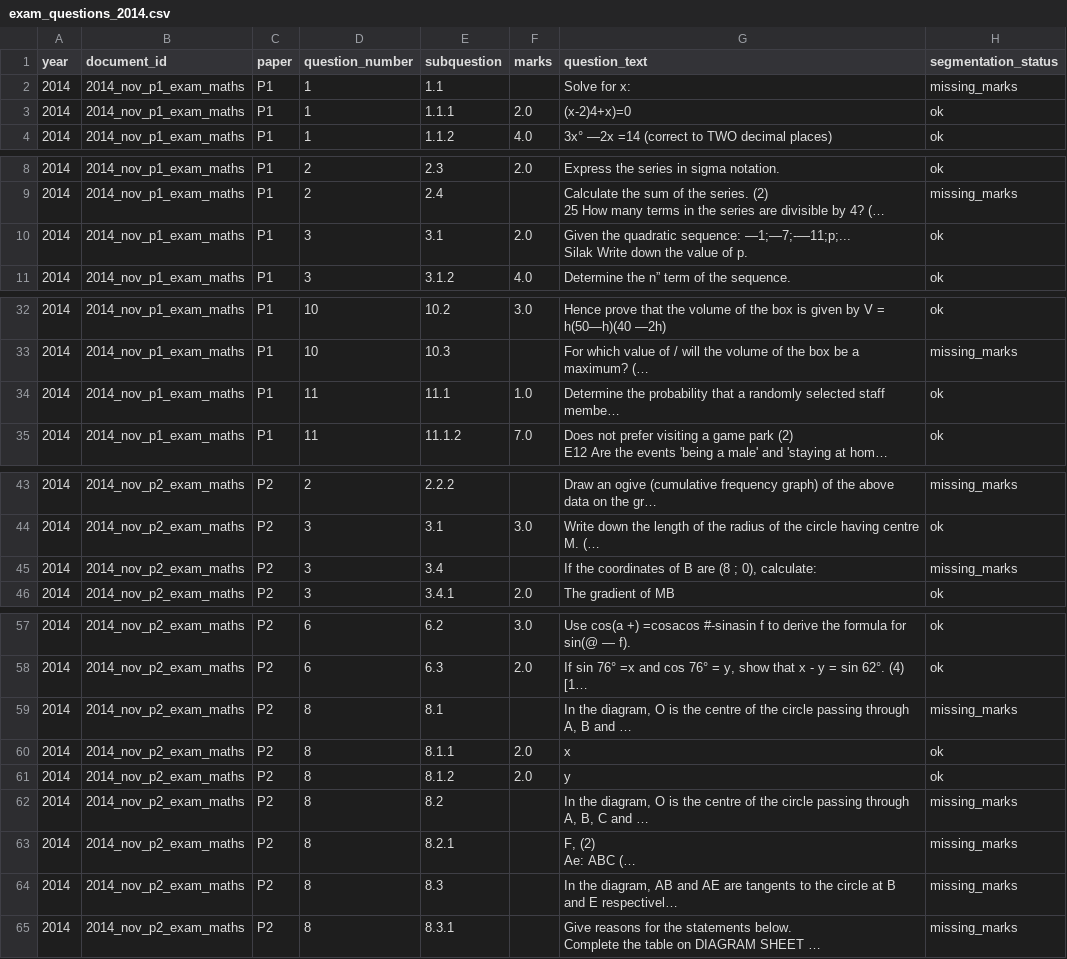
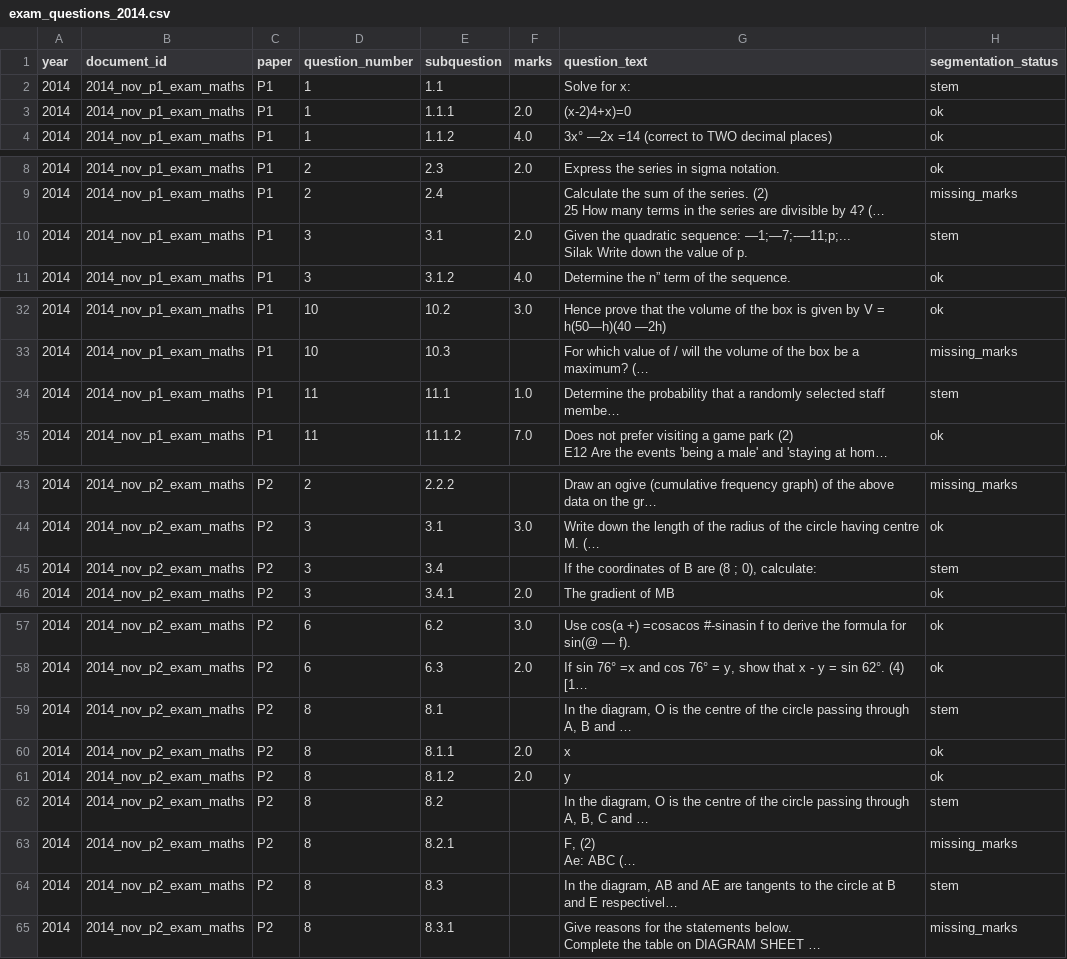
Before and after one commit to x892-boarberge/Matric-Maths-Exam-Intelligence, a CSV file: data/interim/segmented/2014/exam_questions_2014.csv, drawn as a sheet; only a part is shown, gaps mark what is left out; long unchanged cells end in …; the diff covers the shown part only; the diff names each change by its address in the sheet, - before the commit and + after, or states it on an @@ line.

```diff
--- a/data/interim/segmented/2014/exam_questions_2014.csv
+++ b/data/interim/segmented/2014/exam_questions_2014.csv
-H2 (segmentation_status): missing_marks
+H2 (segmentation_status): stem
-H10 (segmentation_status): ok
+H10 (segmentation_status): stem
-H34 (segmentation_status): ok
+H34 (segmentation_status): stem
-H45 (segmentation_status): missing_marks
+H45 (segmentation_status): stem
-H59 (segmentation_status): missing_marks
+H59 (segmentation_status): stem
-H62 (segmentation_status): missing_marks
+H62 (segmentation_status): stem
-H64 (segmentation_status): missing_marks
+H64 (segmentation_status): stem
```
Also changed, not shown: 1 edited cell elsewhere in this file, data/interim/segmented/2016/exam_questions_2016.csv, data/interim/segmented/2017/exam_questions_2017.csv, 11 other files.
